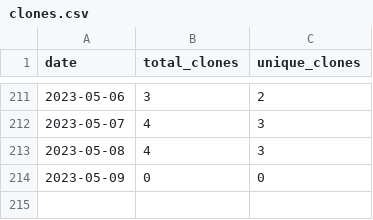
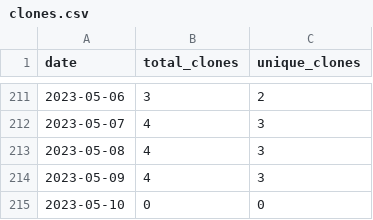
Before and after one commit to merrymitch/COMP5320, a CSV file: .traffic/clones.csv, drawn as a sheet; only a part is shown, gaps mark what is left out.

Commit message:
Updating repository traffic

```diff
--- a/.traffic/clones.csv
+++ b/.traffic/clones.csv
@@ -213,2 +213,3 @@ date,total_clones,unique_clones
 2023-05-08,4,3
-2023-05-09,0,0
+2023-05-09,4,3
+2023-05-10,0,0
```
Also changed, not shown: .traffic/views.csv, 3 other files.
